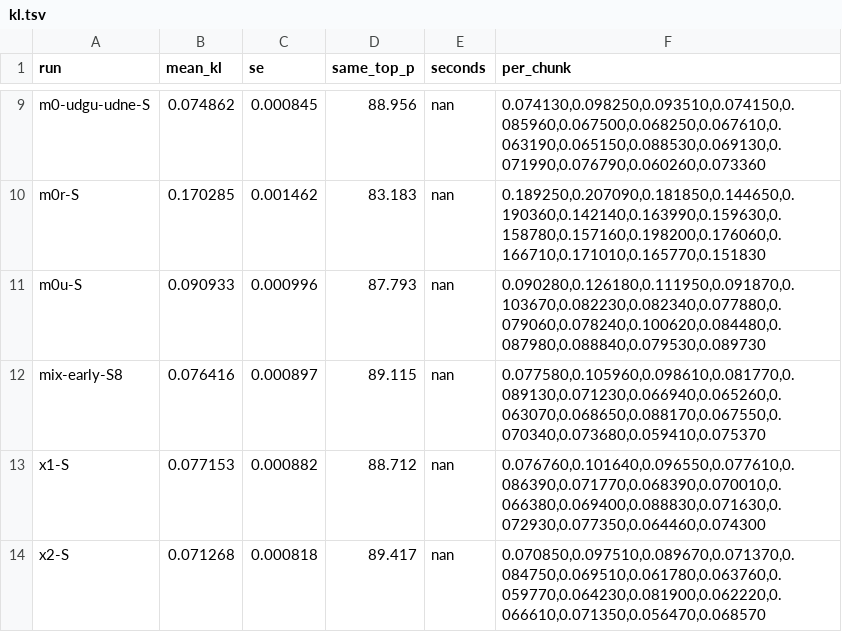
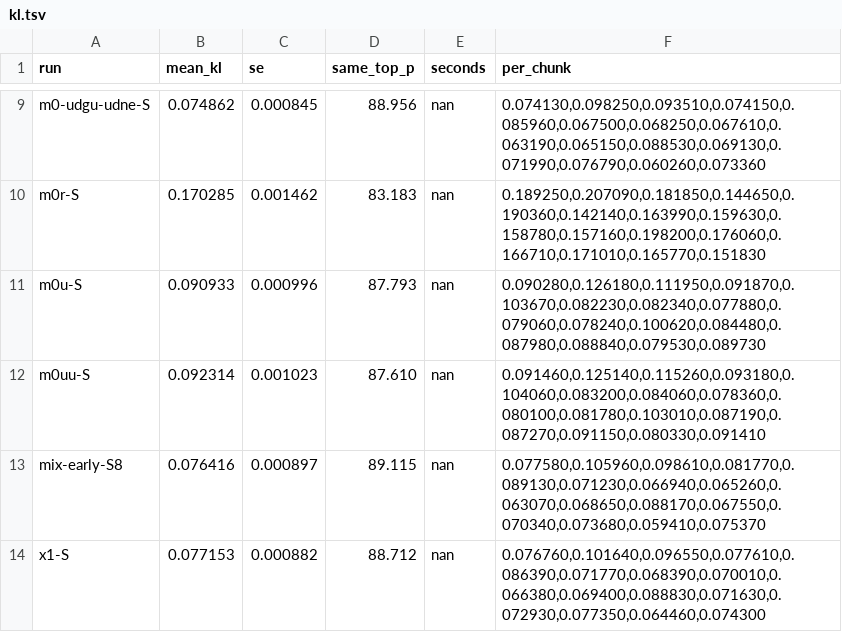
Before and after one commit to me-daniel/inkling-2-mini-under10, a TSV file: results/kl.tsv, drawn as a sheet; only a part is shown, gaps mark what is left out; the shorter side is filled out with more unchanged rows; the diff names each change by its address in the sheet, - before the commit and + after, or states it on an @@ line.

```diff
--- a/results/kl.tsv
+++ b/results/kl.tsv
+row 12: m0uu-S | 0.092314 | 0.001023 | 87.610 | nan | 0.091460,0.125140,0.115260,0.093180,0.104060,0.083200,0.084060,0.078360,0.080100,0.081780,0.103010,0.087190,0.087270,0.091150,0.080330,0.091410
```
Also changed, not shown: 6 other files.
